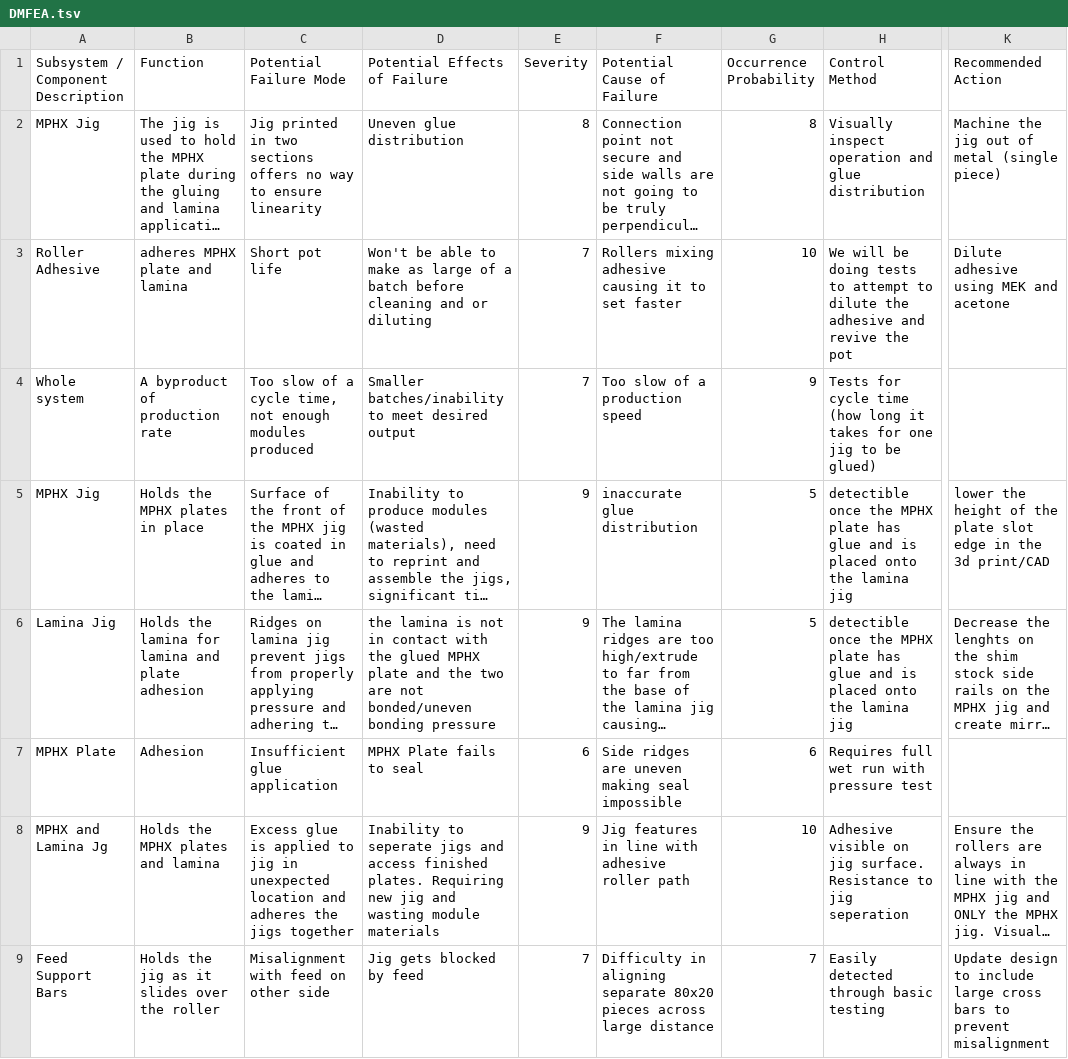
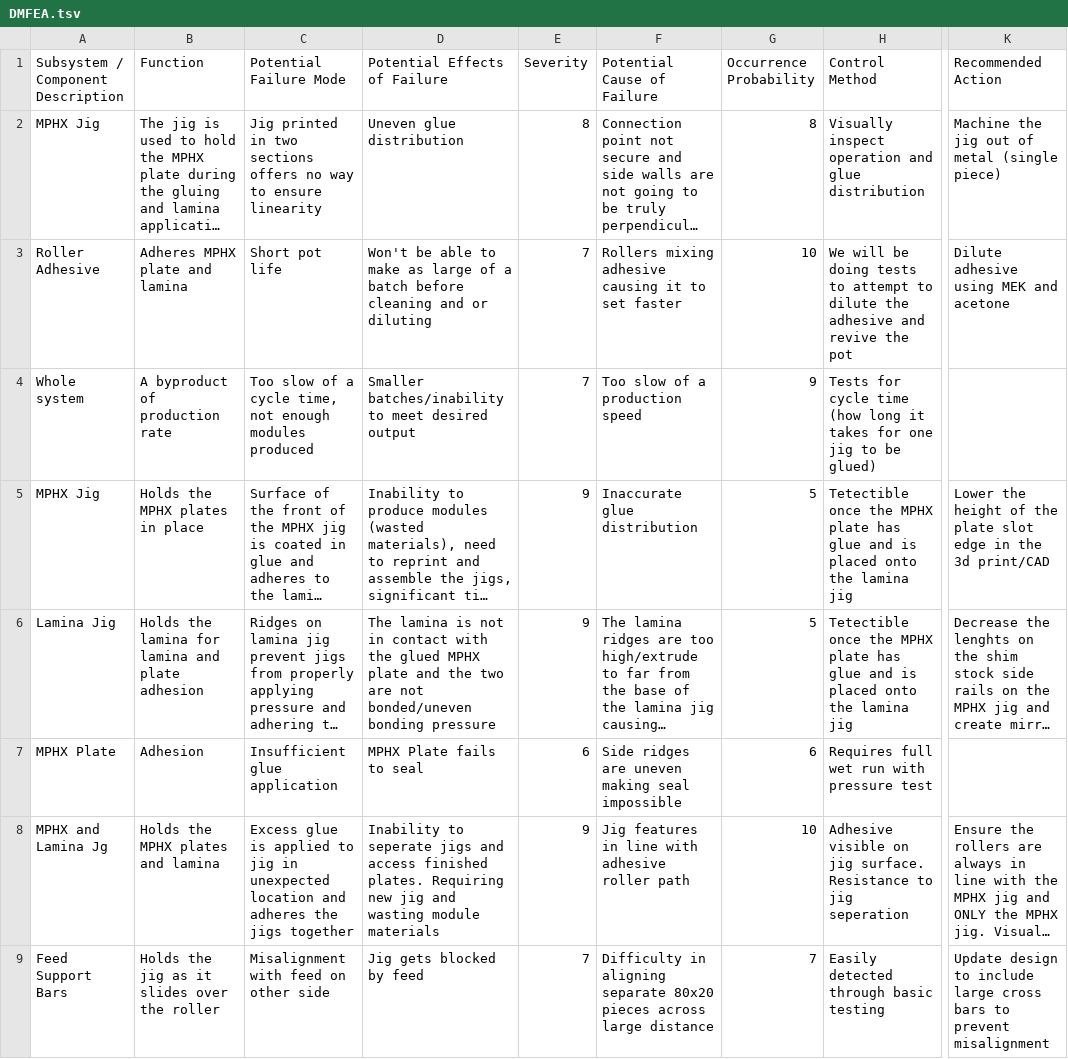
Before and after one commit to jdpieck/Senior-Design-Report-3, a TSV file: reference/DMFEA.tsv, drawn as a sheet; only a part is shown, gaps mark what is left out; long unchanged cells end in …; the diff covers the shown part only; the diff names each change by its address in the sheet, - before the commit and + after, or states it on an @@ line.

```diff
--- a/reference/DMFEA.tsv
+++ b/reference/DMFEA.tsv
-B3 (Function): adheres MPHX plate and lamina
+B3 (Function): Adheres MPHX plate and lamina
-F5 (Potential Cause of Failure): inaccurate glue distribution
+F5 (Potential Cause of Failure): Inaccurate glue distribution
-H5:H6 (Control Method): detectible once the…
+H5:H6 (Control Method): Tetectible once the…
-K5 (Recommended Action): lower the height…
+K5 (Recommended Action): Lower the height…
-D6 (Potential Effects of Failure): the lamina is…
+D6 (Potential Effects of Failure): The lamina is…
```
Also changed, not shown: 20 edited cells elsewhere in this file, reference/def.csv, 13 other files.
